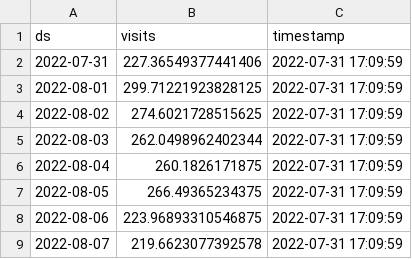
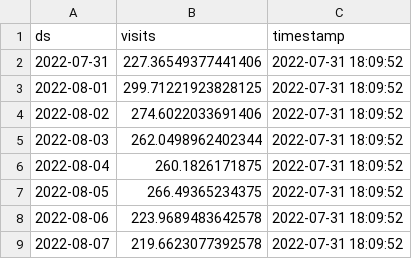
Before and after one commit to drdevinhopkins/hourly-report-neuralprophet, a CSV file: forecasts/daily_visits.csv, drawn as a sheet.

```diff
--- a/forecasts/daily_visits.csv
+++ b/forecasts/daily_visits.csv
@@ -1,9 +1,9 @@
 ds,visits,timestamp
-2022-07-31,227.36549377441406,2022-07-31 17:09:59
-2022-08-01,299.71221923828125,2022-07-31 17:09:59
-2022-08-02,274.6021728515625,2022-07-31 17:09:59
-2022-08-03,262.0498962402344,2022-07-31 17:09:59
-2022-08-04,260.1826171875,2022-07-31 17:09:59
-2022-08-05,266.49365234375,2022-07-31 17:09:59
-2022-08-06,223.96893310546875,2022-07-31 17:09:59
-2022-08-07,219.6623077392578,2022-07-31 17:09:59
+2022-07-31,227.36549377441406,2022-07-31 18:09:52
+2022-08-01,299.71221923828125,2022-07-31 18:09:52
+2022-08-02,274.6022033691406,2022-07-31 18:09:52
+2022-08-03,262.0498962402344,2022-07-31 18:09:52
+2022-08-04,260.1826171875,2022-07-31 18:09:52
+2022-08-05,266.49365234375,2022-07-31 18:09:52
+2022-08-06,223.9689483642578,2022-07-31 18:09:52
+2022-08-07,219.6623077392578,2022-07-31 18:09:52
```
Also changed, not shown: forecasts/daily_visits_with_weather.csv, forecasts/inflow.csv, 3 other files.
